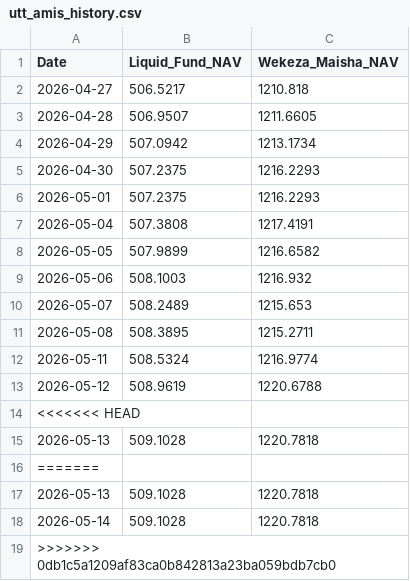
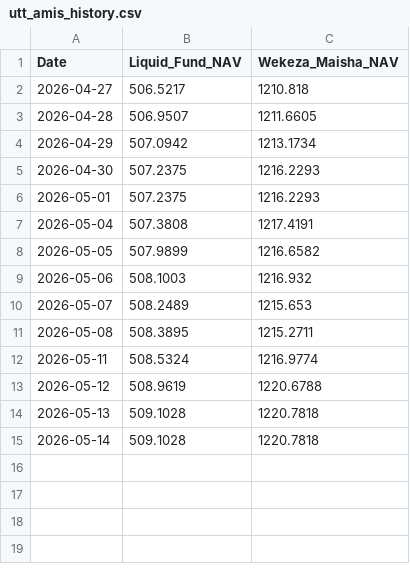
Before and after one commit to jemmziray-tech/utt-amis-tracker, a CSV file: data/utt_amis_history.csv, drawn as a sheet; the diff names each change by its address in the sheet, - before the commit and + after, or states it on an @@ line.

Commit message:
updated history

```diff
--- a/data/utt_amis_history.csv
+++ b/data/utt_amis_history.csv
-row 14: <<<<<<< HEAD
-row 15: 2026-05-13 | 509.1028 | 1220.7818
-row 16: =======
-row 19: >>>>>>> 0db1c5a1209af83ca0b842813a23ba059bdb7cb0
```
